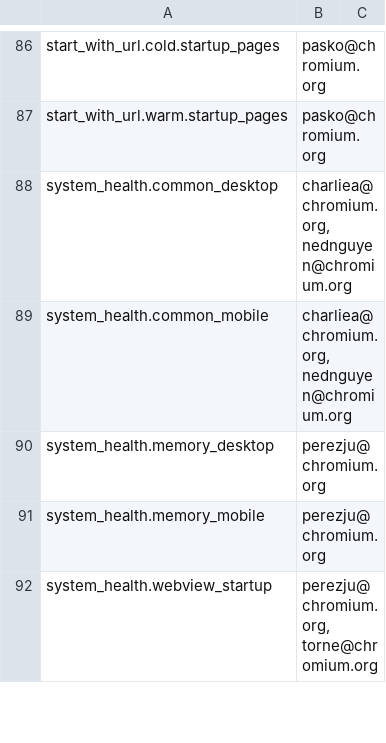
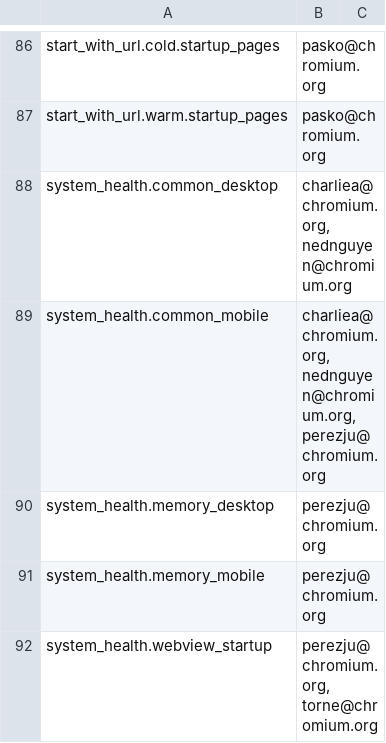
Before and after one commit to chromium-full-mirror/chromium_src_tools_perf, a CSV file: benchmark.csv, drawn as a sheet; only a part is shown, gaps mark what is left out.

Commit message:
Add Juan as owner of system_health.common_mobile benchmark
Change-Id: I393f7eab3058bec390ad1feff7ba147e60b42d18
Reviewed-on: https://chromium-review.googlesource.com/995580
Reviewed-by: Juan Antonio Navarro Pérez <perezju@chromium.org>
Commit-Queue: Ned Nguyen <nednguyen@google.com>
Cr-Commit-Position: refs/heads/master@{#548091}
NOKEYCHECK=True
GitOrigin-RevId: d2ddebe76ee32979cf54202a445a66f8f07db8da

```diff
--- a/benchmark.csv
+++ b/benchmark.csv
@@ -88,3 +88,3 @@ start_with_url.warm.startup_pages,pasko@chromium.org,
 system_health.common_desktop,"charliea@chromium.org, nednguyen@chromium.org",
-system_health.common_mobile,"charliea@chromium.org, nednguyen@chromium.org",
+system_health.common_mobile,"charliea@chromium.org, nednguyen@chromium.org, perezju@chromium.org",
 system_health.memory_desktop,perezju@chromium.org,
```
Also changed, not shown: 1 other file.
